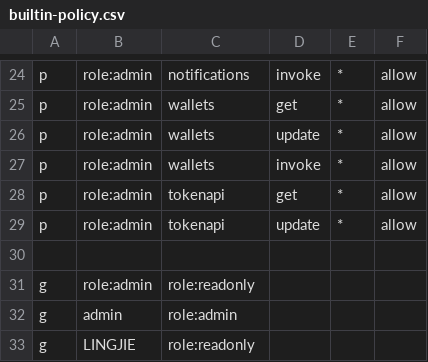
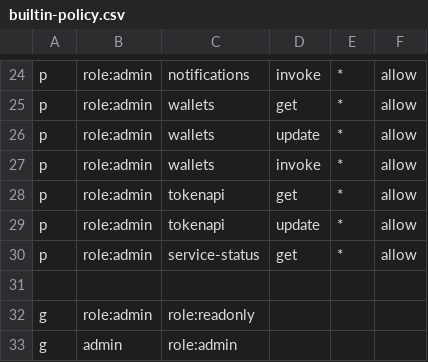
Before and after one commit to useryege/athena-o, a CSV file: assets/builtin-policy.csv, drawn as a sheet; only a part is shown, gaps mark what is left out; the shorter side is filled out with more unchanged rows; the diff names each change by its address in the sheet, - before the commit and + after, or states it on an @@ line.

```diff
--- a/assets/builtin-policy.csv
+++ b/assets/builtin-policy.csv
+row 30: p | role:admin | service-status | get | * | allow
```
Also changed, not shown: 20 other files.
